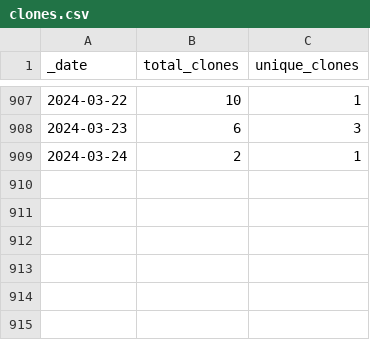
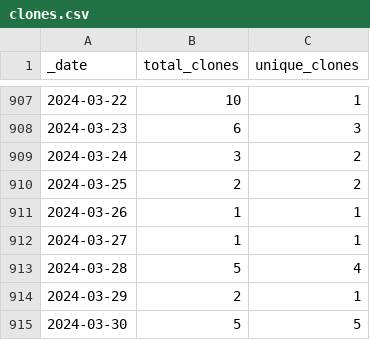
Before and after one commit to 0m4r/MMM-SoccerLiveScore, a CSV file: traffic/clones.csv, drawn as a sheet; only a part is shown, gaps mark what is left out.

```diff
--- a/traffic/clones.csv
+++ b/traffic/clones.csv
@@ -908,2 +908,8 @@ _date,total_clones,unique_clones
 2024-03-23,6,3
-2024-03-24,2,1
+2024-03-24,3,2
+2024-03-25,2,2
+2024-03-26,1,1
+2024-03-27,1,1
+2024-03-28,5,4
+2024-03-29,2,1
+2024-03-30,5,5
```
Also changed, not shown: traffic/views.csv, 1 other file.
